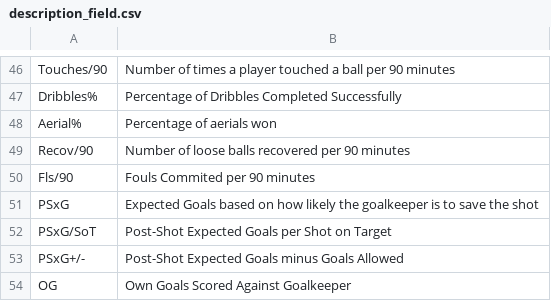
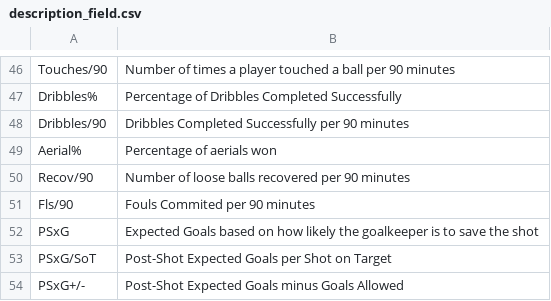
Before and after one commit to jfernandezr1996/pelicanAPP, a CSV file: data/description_field.csv, drawn as a sheet; only a part is shown, gaps mark what is left out; the shorter side is filled out with more unchanged rows; the diff names each change by its address in the sheet, - before the commit and + after, or states it on an @@ line.

```diff
--- a/data/description_field.csv
+++ b/data/description_field.csv
+row 48: Dribbles/90 | Dribbles Completed Successfully per 90 minutes
```
Also changed, not shown: data/FBREF_clubes.csv, data/summarize_field.csv, 1 other file.
